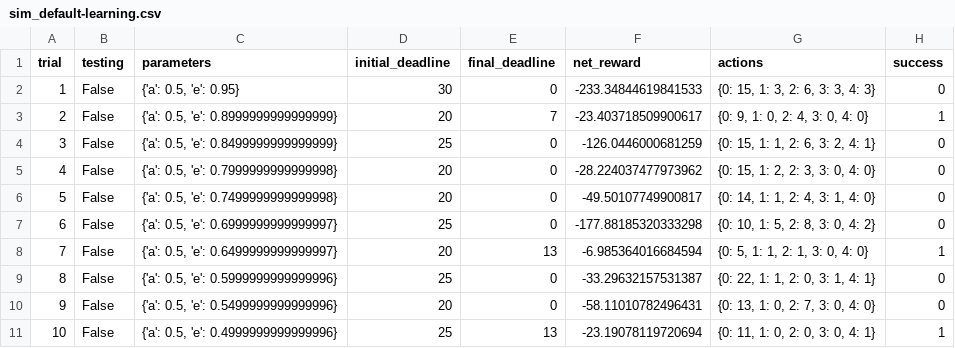
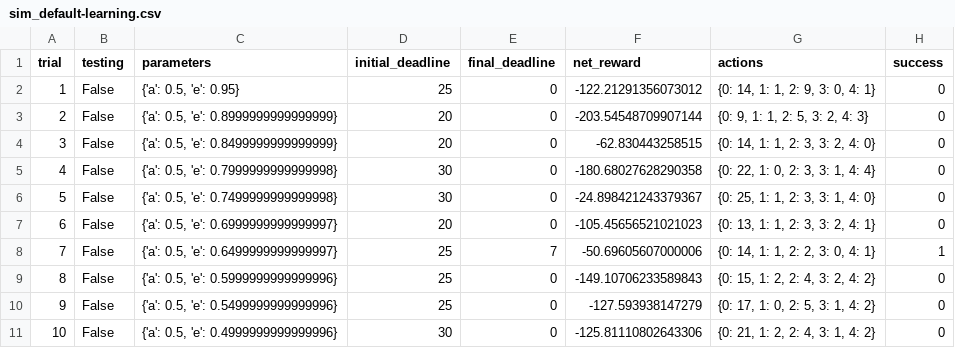
Before and after one commit to wlkdb/smartcab-master, a CSV file: logs/sim_default-learning.csv, drawn as a sheet; only a part is shown; the diff covers the shown part only.

```diff
--- a/logs/sim_default-learning.csv
+++ b/logs/sim_default-learning.csv
@@ -1,11 +1,11 @@
 trial,testing,parameters,initial_deadline,final_deadline,net_reward,actions,success
-1,False,"{'a': 0.5, 'e': 0.95}",30,0,-233.34844619841533,"{0: 15, 1: 3, 2: 6, 3: 3, 4: 3}",0
-2,False,"{'a': 0.5, 'e': 0.8999999999999999}",20,7,-23.403718509900617,"{0: 9, 1: 0, 2: 4, 3: 0, 4: 0}",1
-3,False,"{'a': 0.5, 'e': 0.8499999999999999}",25,0,-126.0446000681259,"{0: 15, 1: 1, 2: 6, 3: 2, 4: 1}",0
-4,False,"{'a': 0.5, 'e': 0.7999999999999998}",20,0,-28.224037477973962,"{0: 15, 1: 2, 2: 3, 3: 0, 4: 0}",0
-5,False,"{'a': 0.5, 'e': 0.7499999999999998}",20,0,-49.50107749900817,"{0: 14, 1: 1, 2: 4, 3: 1, 4: 0}",0
-6,False,"{'a': 0.5, 'e': 0.6999999999999997}",25,0,-177.88185320333298,"{0: 10, 1: 5, 2: 8, 3: 0, 4: 2}",0
-7,False,"{'a': 0.5, 'e': 0.6499999999999997}",20,13,-6.985364016684594,"{0: 5, 1: 1, 2: 1, 3: 0, 4: 0}",1
-8,False,"{'a': 0.5, 'e': 0.5999999999999996}",25,0,-33.29632157531387,"{0: 22, 1: 1, 2: 0, 3: 1, 4: 1}",0
-9,False,"{'a': 0.5, 'e': 0.5499999999999996}",20,0,-58.11010782496431,"{0: 13, 1: 0, 2: 7, 3: 0, 4: 0}",0
-10,False,"{'a': 0.5, 'e': 0.4999999999999996}",25,13,-23.19078119720694,"{0: 11, 1: 0, 2: 0, 3: 0, 4: 1}",1
+1,False,"{'a': 0.5, 'e': 0.95}",25,0,-122.21291356073012,"{0: 14, 1: 1, 2: 9, 3: 0, 4: 1}",0
+2,False,"{'a': 0.5, 'e': 0.8999999999999999}",20,0,-203.54548709907144,"{0: 9, 1: 1, 2: 5, 3: 2, 4: 3}",0
+3,False,"{'a': 0.5, 'e': 0.8499999999999999}",20,0,-62.830443258515,"{0: 14, 1: 1, 2: 3, 3: 2, 4: 0}",0
+4,False,"{'a': 0.5, 'e': 0.7999999999999998}",30,0,-180.68027628290358,"{0: 22, 1: 0, 2: 3, 3: 1, 4: 4}",0
+5,False,"{'a': 0.5, 'e': 0.7499999999999998}",30,0,-24.898421243379367,"{0: 25, 1: 1, 2: 3, 3: 1, 4: 0}",0
+6,False,"{'a': 0.5, 'e': 0.6999999999999997}",20,0,-105.45656521021023,"{0: 13, 1: 1, 2: 3, 3: 2, 4: 1}",0
+7,False,"{'a': 0.5, 'e': 0.6499999999999997}",25,7,-50.69605607000006,"{0: 14, 1: 1, 2: 2, 3: 0, 4: 1}",1
+8,False,"{'a': 0.5, 'e': 0.5999999999999996}",25,0,-149.10706233589843,"{0: 15, 1: 2, 2: 4, 3: 2, 4: 2}",0
+9,False,"{'a': 0.5, 'e': 0.5499999999999996}",25,0,-127.593938147279,"{0: 17, 1: 0, 2: 5, 3: 1, 4: 2}",0
+10,False,"{'a': 0.5, 'e': 0.4999999999999996}",30,0,-125.81110802643306,"{0: 21, 1: 2, 2: 4, 3: 1, 4: 2}",0
```
Also changed, not shown: 86 edited cells elsewhere in this file, logs/sim_no-learning.csv, 6 other files.
